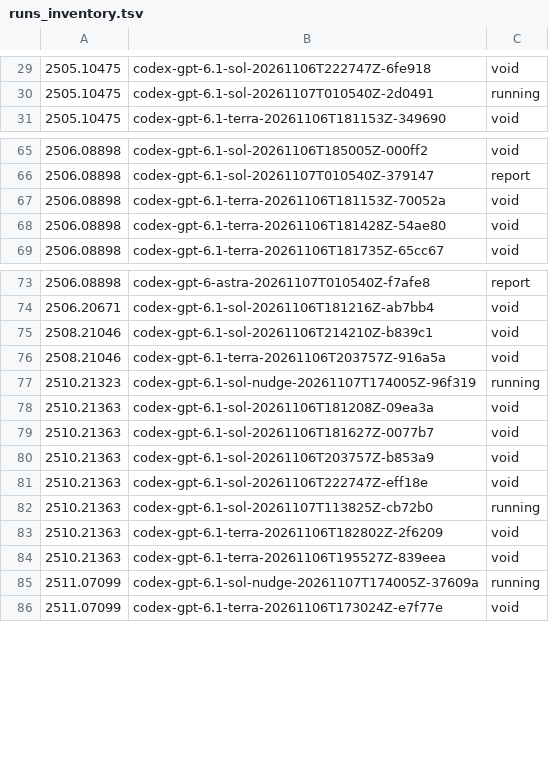
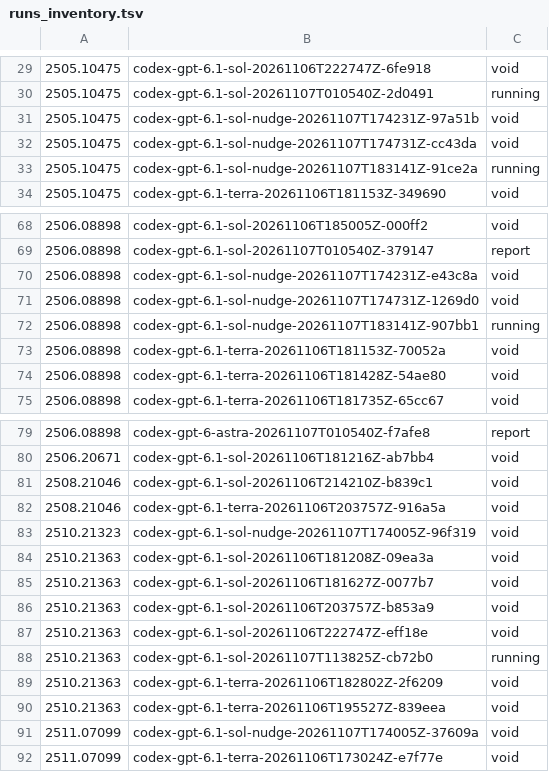
Before and after one commit to mithils3/reprocli, a TSV file: rebuttal/results/spend/runs_inventory.tsv, drawn as a sheet; only a part is shown, gaps mark what is left out.

Commit message:
rebuttal: hourly snapshot of spend ledger and run inventory

```diff
--- a/rebuttal/results/spend/runs_inventory.tsv
+++ b/rebuttal/results/spend/runs_inventory.tsv
@@ -30,2 +30,5 @@
 2505.10475	codex-gpt-6.1-sol-20261107T010540Z-2d0491	running
+2505.10475	codex-gpt-6.1-sol-nudge-20261107T174231Z-97a51b	void
+2505.10475	codex-gpt-6.1-sol-nudge-20261107T174731Z-cc43da	void
+2505.10475	codex-gpt-6.1-sol-nudge-20261107T183141Z-91ce2a	running
 2505.10475	codex-gpt-6.1-terra-20261106T181153Z-349690	void
@@ -66,2 +69,5 @@
 2506.08898	codex-gpt-6.1-sol-20261107T010540Z-379147	report
+2506.08898	codex-gpt-6.1-sol-nudge-20261107T174231Z-e43c8a	void
+2506.08898	codex-gpt-6.1-sol-nudge-20261107T174731Z-1269d0	void
+2506.08898	codex-gpt-6.1-sol-nudge-20261107T183141Z-907bb1	running
 2506.08898	codex-gpt-6.1-terra-20261106T181153Z-70052a	void
@@ -76,3 +82,3 @@
 2508.21046	codex-gpt-6.1-terra-20261106T203757Z-916a5a	void
-2510.21323	codex-gpt-6.1-sol-nudge-20261107T174005Z-96f319	running
+2510.21323	codex-gpt-6.1-sol-nudge-20261107T174005Z-96f319	void
 2510.21363	codex-gpt-6.1-sol-20261106T181208Z-09ea3a	void
@@ -84,3 +90,3 @@
 2510.21363	codex-gpt-6.1-terra-20261106T195527Z-839eea	void
-2511.07099	codex-gpt-6.1-sol-nudge-20261107T174005Z-37609a	running
+2511.07099	codex-gpt-6.1-sol-nudge-20261107T174005Z-37609a	void
 2511.07099	codex-gpt-6.1-terra-20261106T173024Z-e7f77e	void
```
Also changed, not shown: 1 other file.
